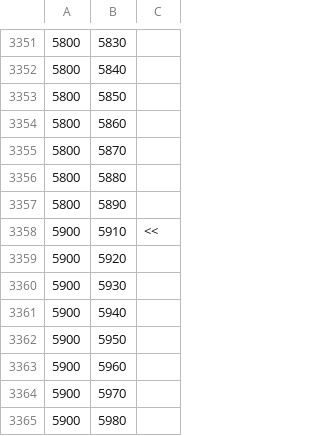
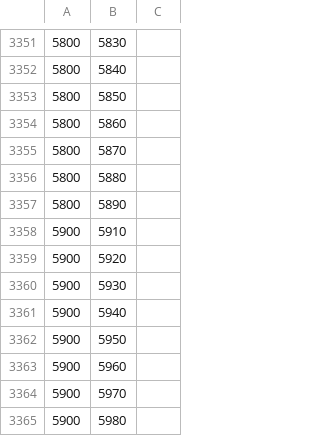
Before and after one commit to Ellomorce/csv2graph, a CSV file: csv2graph/number_logic.csv, drawn as a sheet; only a part is shown, gaps mark what is left out; the diff names each change by its address in the sheet, - before the commit and + after, or states it on an @@ line.

```diff
--- a/csv2graph/number_logic.csv
+++ b/csv2graph/number_logic.csv
-C3358: <<
+C3358: (empty)
```
Also changed, not shown: 1 other file.
